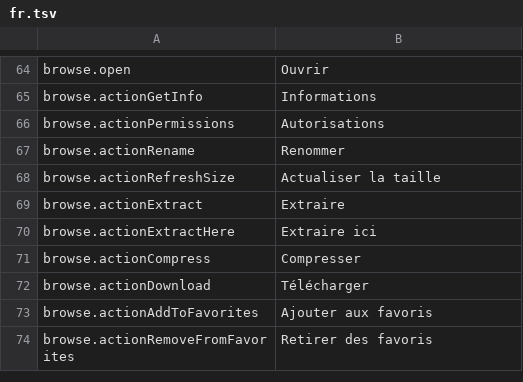
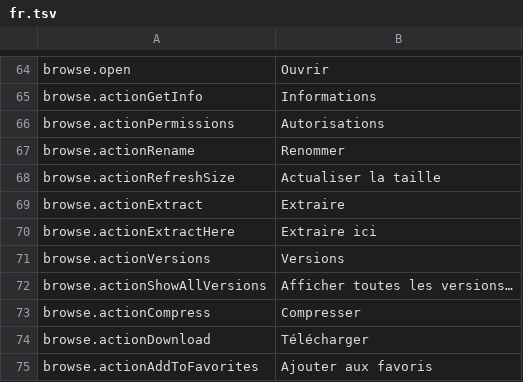
Before and after one commit to PhillipMaizza/NextExplorer-iOS, a TSV file: Packages/Localization/translations/fr.tsv, drawn as a sheet; only a part is shown, gaps mark what is left out; the shorter side is filled out with more unchanged rows; the diff names each change by its address in the sheet, - before the commit and + after, or states it on an @@ line.

```diff
--- a/Packages/Localization/translations/fr.tsv
+++ b/Packages/Localization/translations/fr.tsv
+row 71: browse.actionVersions | Versions
+row 72: browse.actionShowAllVersions | Afficher toutes les versions…
```
Also changed, not shown: Packages/Localization/translations/es.tsv, Packages/Localization/translations/he.tsv, 41 other files.
